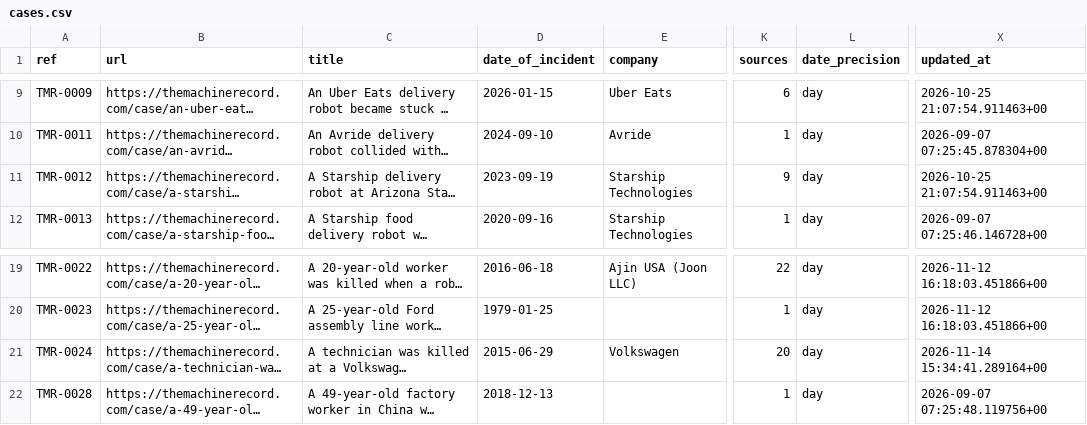
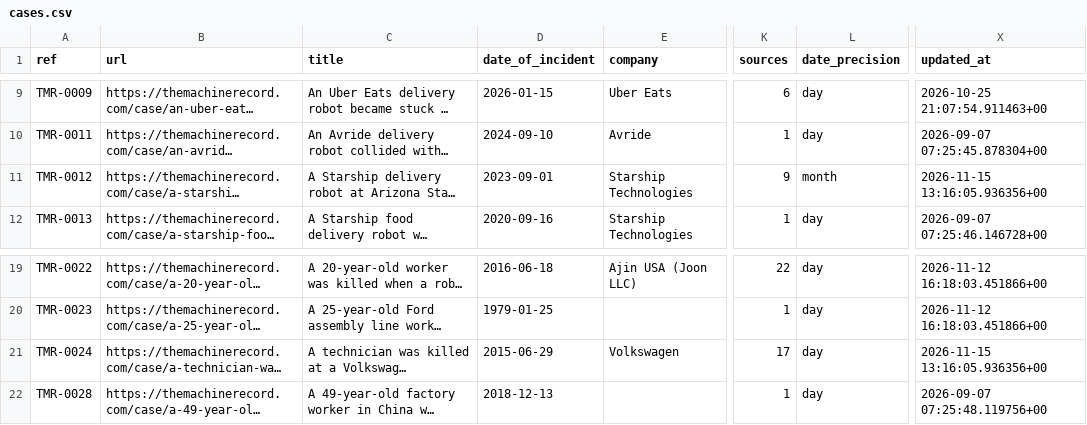
Before and after one commit to vzolot/machine-record-data, a CSV file: data/cases.csv, drawn as a sheet; only a part is shown, gaps mark what is left out; long unchanged cells end in …; the diff names each change by its address in the sheet, - before the commit and + after, or states it on an @@ line.

```diff
--- a/data/cases.csv
+++ b/data/cases.csv
-D11 (date_of_incident): 2023-09-19
+D11 (date_of_incident): 2023-09-01
-L11 (date_precision): day
+L11 (date_precision): month
-X11 (updated_at): 2026-10-25 21:07:54.911463+00
+X11 (updated_at): 2026-11-15 13:16:05.936356+00
-K21 (sources): 20
+K21 (sources): 17
-X21 (updated_at): 2026-11-14 15:34:41.289164+00
+X21 (updated_at): 2026-11-15 13:16:05.936356+00
```
Also changed, not shown: data/events.csv, data/sgo_links.csv, 4 other files.
